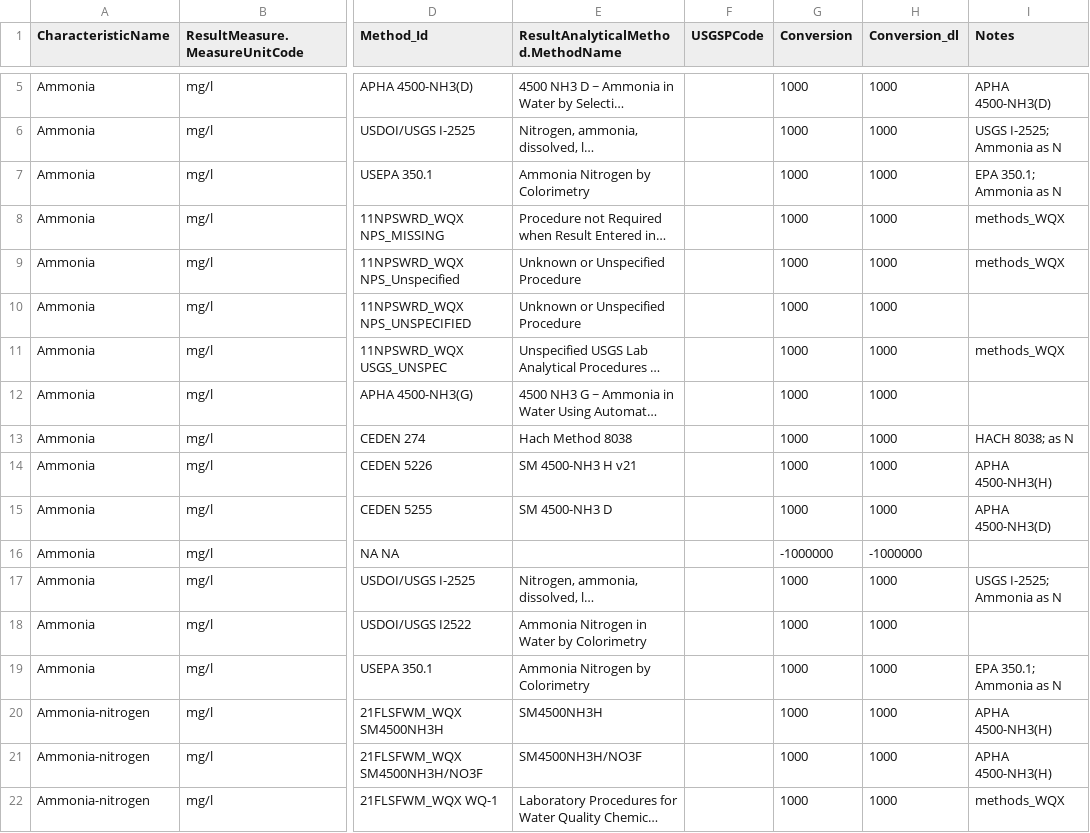
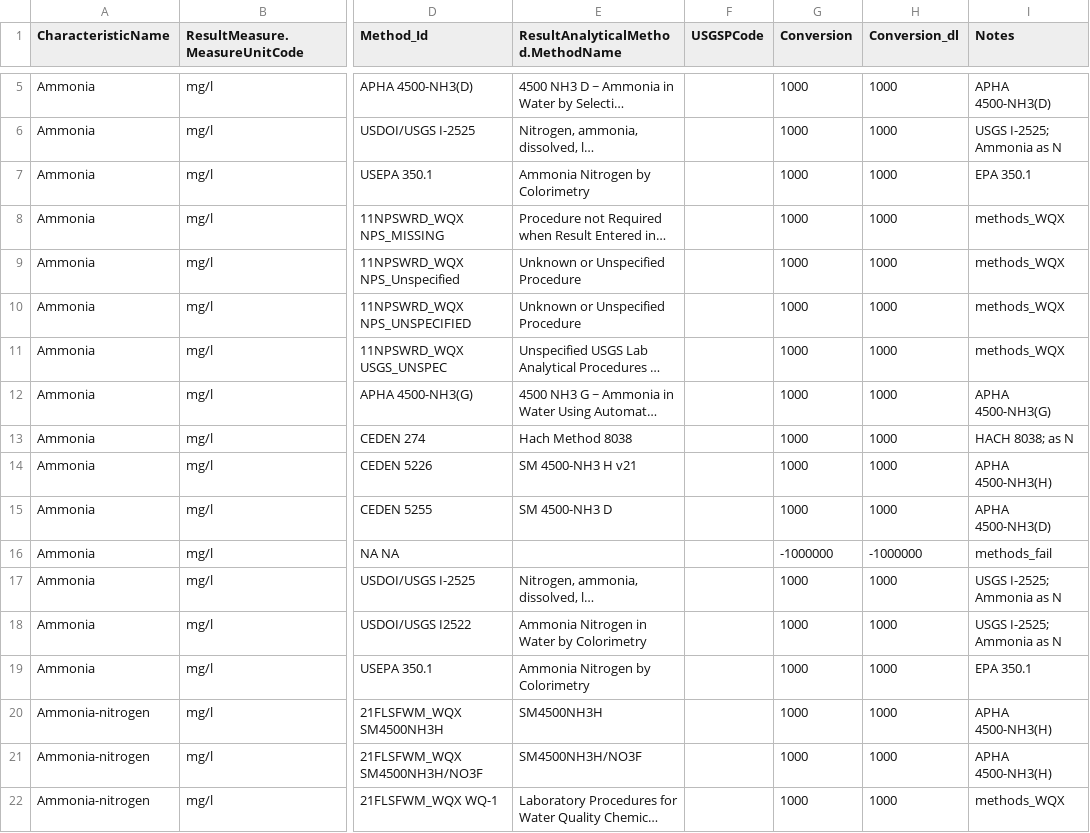
Before and after one commit to cont-limno/lagos_database, a CSV file: conversion_files/NH3NH4_Methods_Conversion.csv, drawn as a sheet; only a part is shown, gaps mark what is left out; long unchanged cells end in …; the diff covers the shown part only; the diff names each change by its address in the sheet, - before the commit and + after, or states it on an @@ line.

Commit message:
Update NH3NH4_Methods_Conversion.csv
Tidied up

```diff
--- a/conversion_files/NH3NH4_Methods_Conversion.csv
+++ b/conversion_files/NH3NH4_Methods_Conversion.csv
-I7 (Notes): EPA 350.1; Ammonia as N
+I7 (Notes): EPA 350.1
-I10 (Notes): (empty)
+I10 (Notes): methods_WQX
-I12 (Notes): (empty)
+I12 (Notes): APHA 4500-NH3(G)
-I16 (Notes): (empty)
+I16 (Notes): methods_fail
-I18 (Notes): (empty)
+I18 (Notes): USGS I-2525; Ammonia as N
-I19 (Notes): EPA 350.1; Ammonia as N
+I19 (Notes): EPA 350.1
```
Also changed, not shown: 22 edited cells elsewhere in this file.
